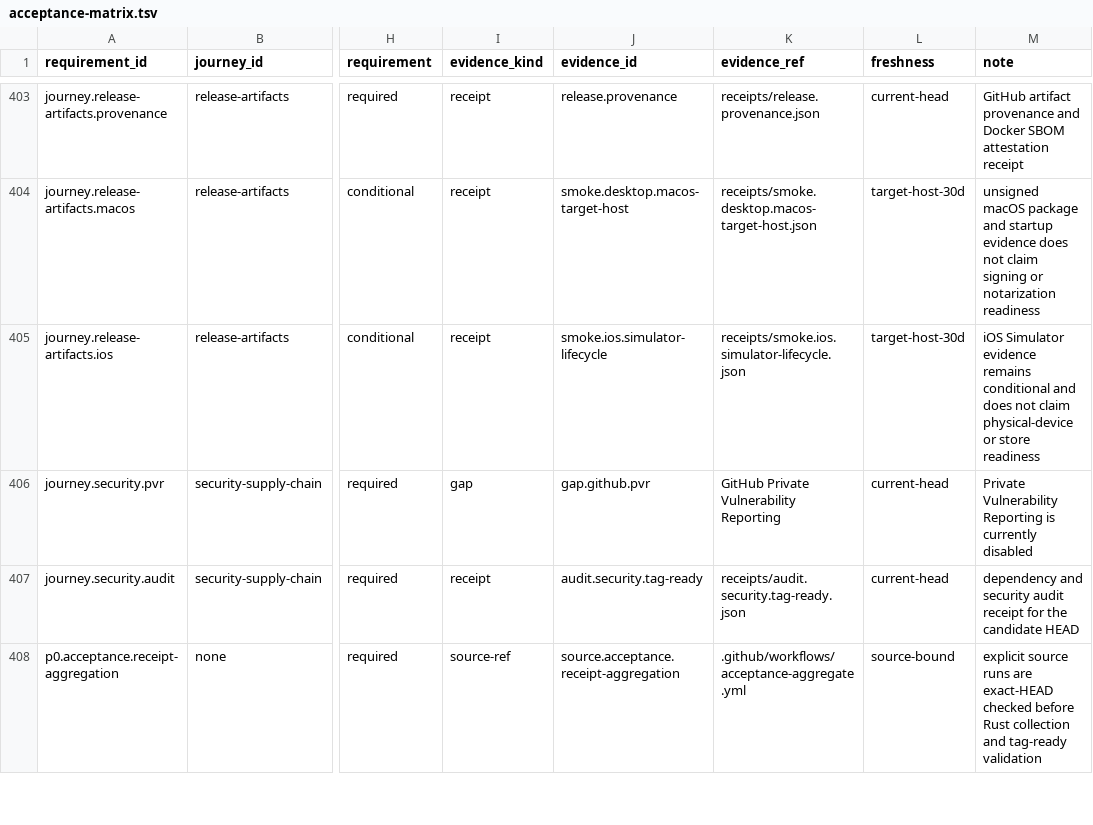
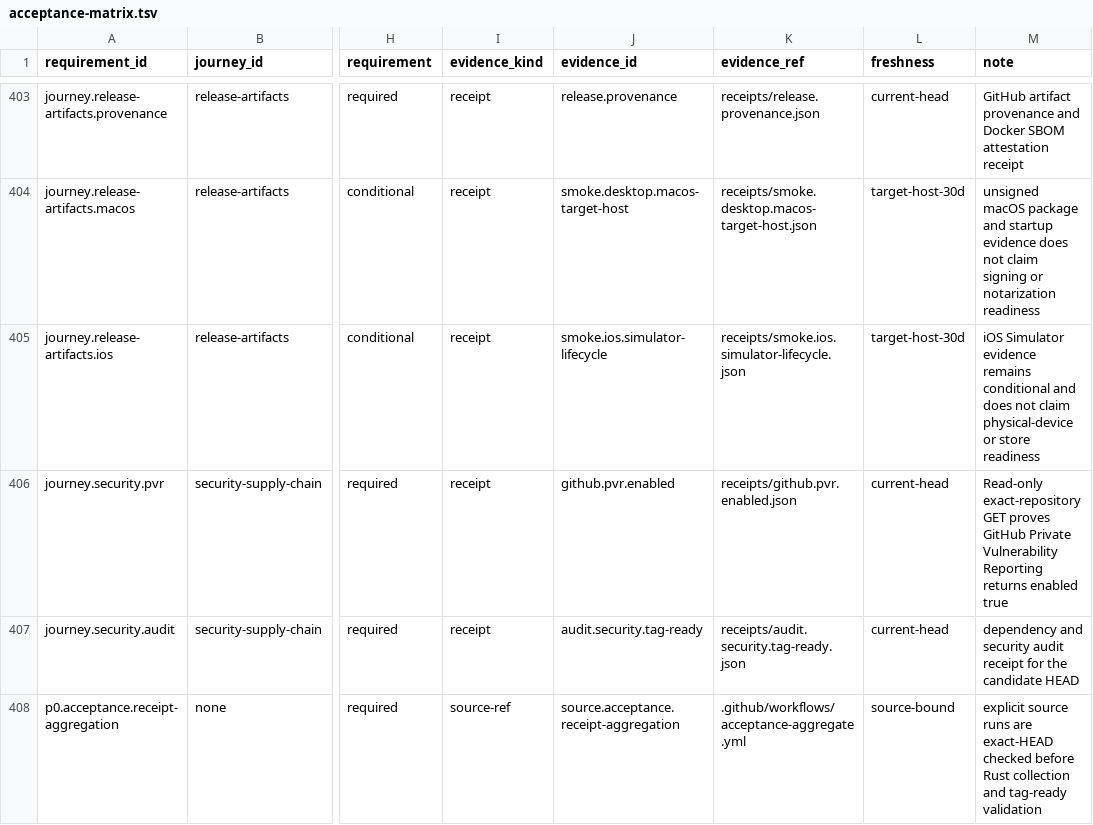
Before and after one commit to Develata/Deve-Notebook, a TSV file: docs/registry/acceptance-matrix.tsv, drawn as a sheet; only a part is shown, gaps mark what is left out; the diff names each change by its address in the sheet, - before the commit and + after, or states it on an @@ line.

Commit message:
chore(security): add PVR enablement receipt

```diff
--- a/docs/registry/acceptance-matrix.tsv
+++ b/docs/registry/acceptance-matrix.tsv
-I406 (evidence_kind): gap
+I406 (evidence_kind): receipt
-J406 (evidence_id): gap.github.pvr
+J406 (evidence_id): github.pvr.enabled
-K406 (evidence_ref): GitHub Private Vulnerability Reporting
+K406 (evidence_ref): receipts/github.pvr.enabled.json
-M406 (note): Private Vulnerability Reporting is currently disabled
+M406 (note): Read-only exact-repository GET proves GitHub Private Vulnerability Reporting returns enabled true
```
Also changed, not shown: 8 other files.
